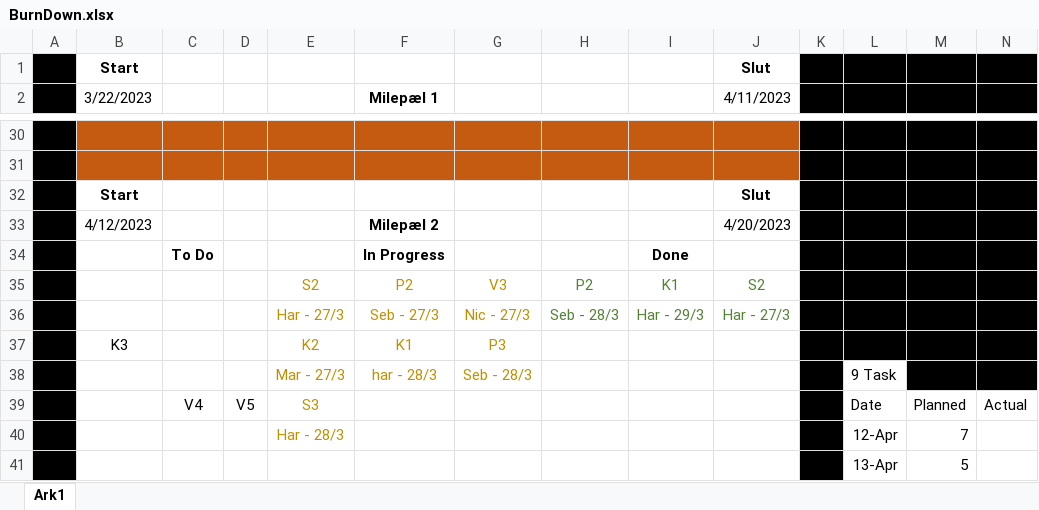
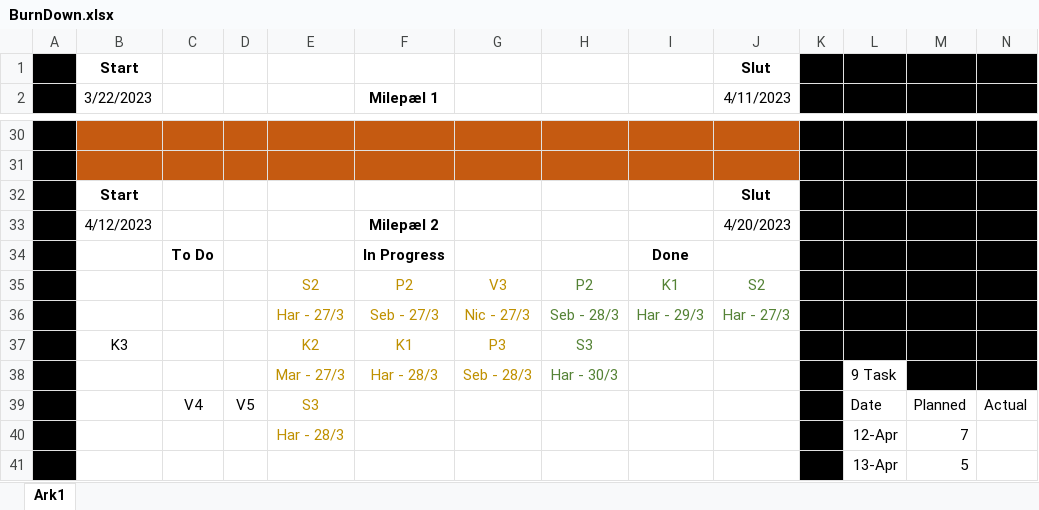
Before and after one commit to HalliTT/H1PD021123_Grp1_ERP, an Excel workbook: Docs/BurnDown.xlsx, sheet Ark1, drawn as a sheet; only a part is shown, gaps mark what is left out; values as stored, in another font and other column widths than the file's, no borders; charts and pictures not drawn; the diff names each change by its address in the sheet, - before the commit and + after, or states it on an @@ line.

Commit message:
update burndown

```diff
--- a/Docs/BurnDown.xlsx (sheet Ark1)
+++ b/Docs/BurnDown.xlsx (sheet Ark1)
-H37: (empty)
+H37: S3
-F38 (Milepæl 1): har - 28/3
+F38 (Milepæl 1): Har - 28/3
-H38: (empty)
+H38: Har - 30/3
```
